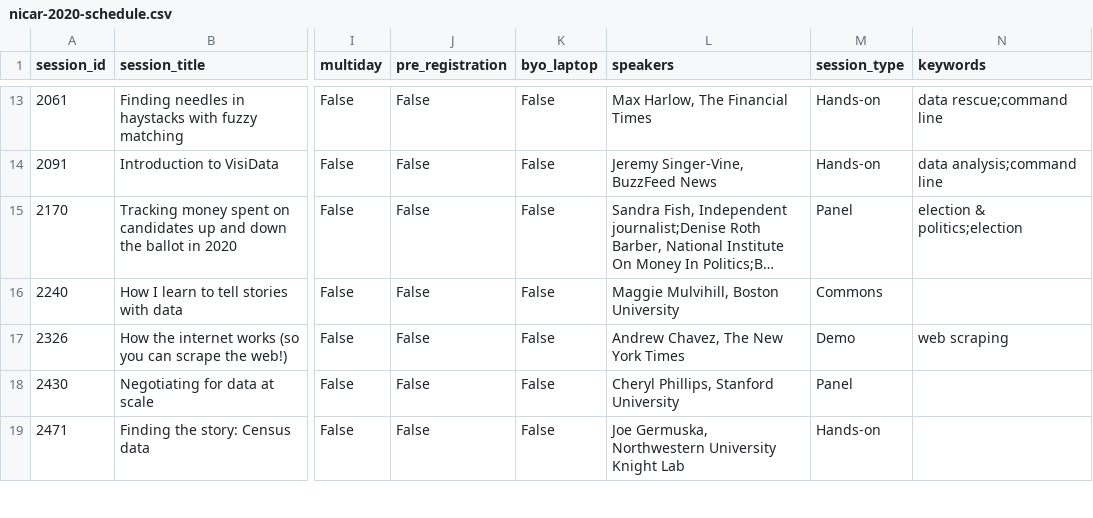
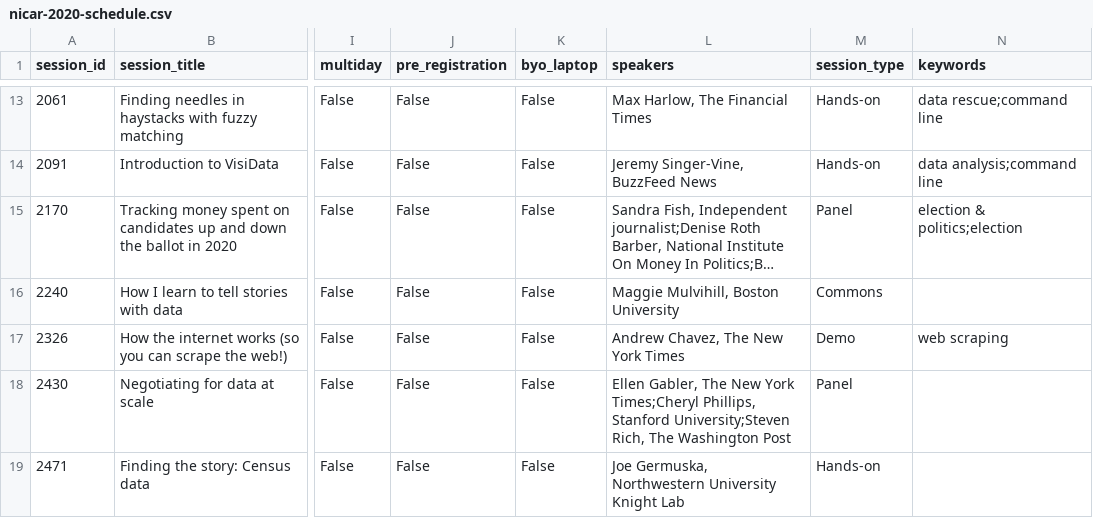
Before and after one commit to ireapps/nicar-2020-schedule, a CSV file: nicar-2020-schedule.csv, drawn as a sheet; only a part is shown, gaps mark what is left out; long unchanged cells end in …; the diff covers the shown part only; the diff names each change by its address in the sheet, - before the commit and + after, or states it on an @@ line.

```diff
--- a/nicar-2020-schedule.csv
+++ b/nicar-2020-schedule.csv
-L18 (speakers): Cheryl Phillips, Stanford University
+L18 (speakers): Ellen Gabler, The New York Times;Cheryl Phillips, Stanford University;Steven Rich, The Washington Post
```
Also changed, not shown: 7 edited cells elsewhere in this file, 3 other files.
